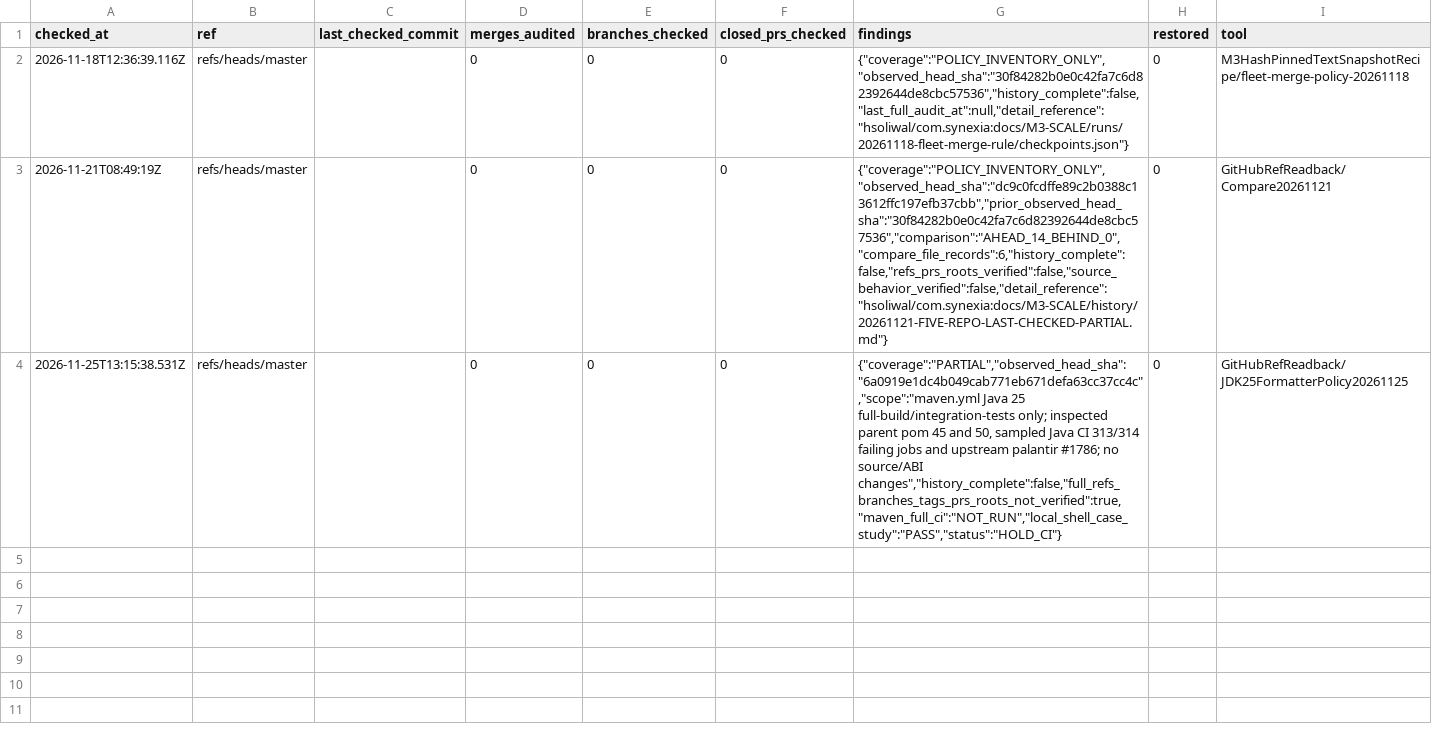
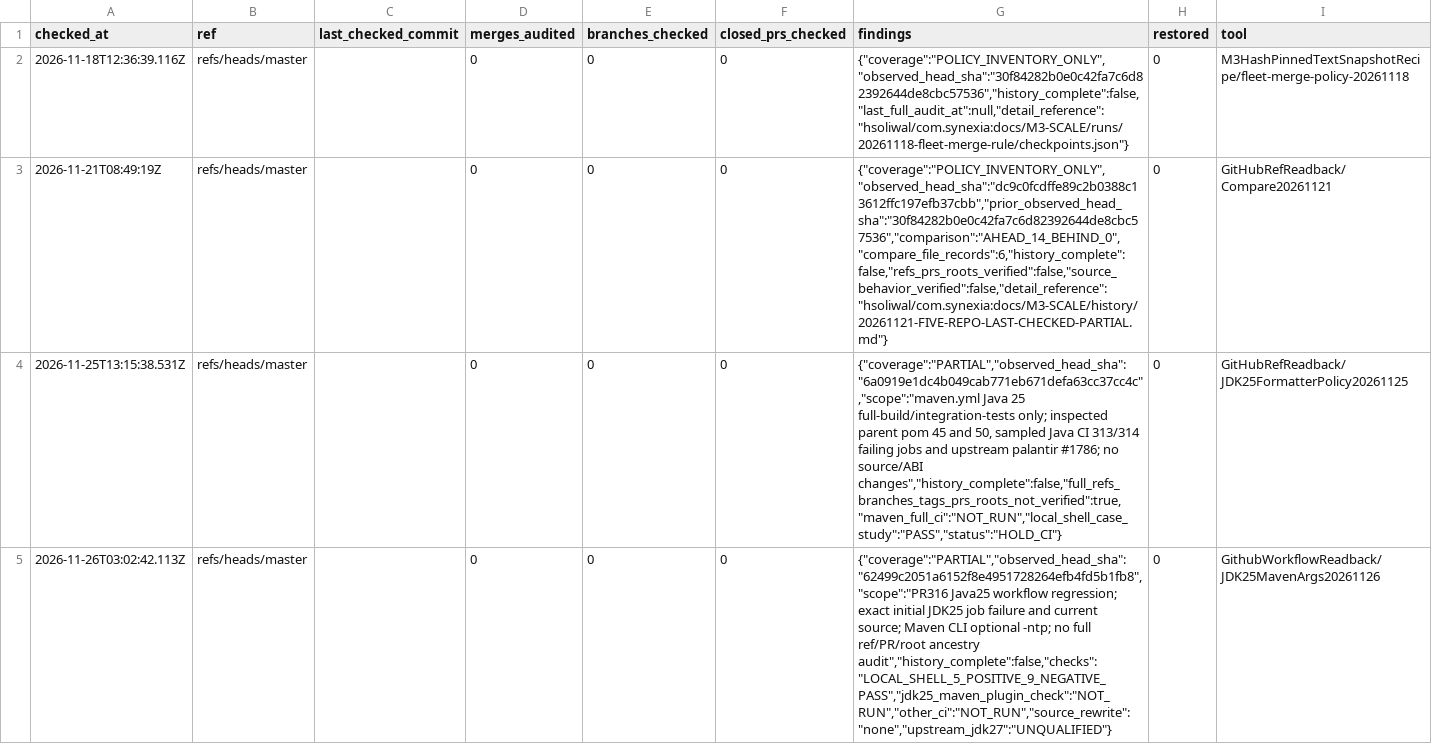
Before and after one commit to hsoliwal/maven, a TSV file: .github/HISTORY_AUDIT.tsv, drawn as a sheet; the diff names each change by its address in the sheet, - before the commit and + after, or states it on an @@ line.

Commit message:
ci(maven): accept Maven-added -ntp while retaining JDK25 Palantir enforcement
The merged formatter preflight failed before Maven ran because MAVEN_ARGS contains the pinned 2.71.0 token plus Maven's automatic -ntp. Replace exact-string equality in both 25 matrix legs with a tested token guard, rejecting conflicting Palantir versions and explicit Spotless skips. Run 14 no-network positive/negative shell cases in initial CI; preserve actual effective-version evaluation and Spotless check. Append PARTIAL history checkpoint.

```diff
--- a/.github/HISTORY_AUDIT.tsv
+++ b/.github/HISTORY_AUDIT.tsv
+row 5: 2026-11-26T03:02:42.113Z | refs/heads/master |  | 0 | 0 | 0 | {"coverage":"PARTIAL","observed_head_sha":"62499c2051a6152f8e4951728264efb4fd5b1fb8","scope":"PR316 Java25 workflow regression; exact initial JDK25 job failure and current source; Maven CLI optional -ntp; no full ref/PR/root ancestry audit","history_complete":false,"checks":"LOCAL_SHELL_5_POSITIVE_9_NEGATIVE_PASS","jdk25_maven_plugin_check":"NOT_RUN","other_ci":"NOT_RUN","source_rewrite":"none","upstream_jdk27":"UNQUALIFIED"} | 0 | GithubWorkflowReadback/JDK25MavenArgs20261126
```
Also changed, not shown: 3 other files.
